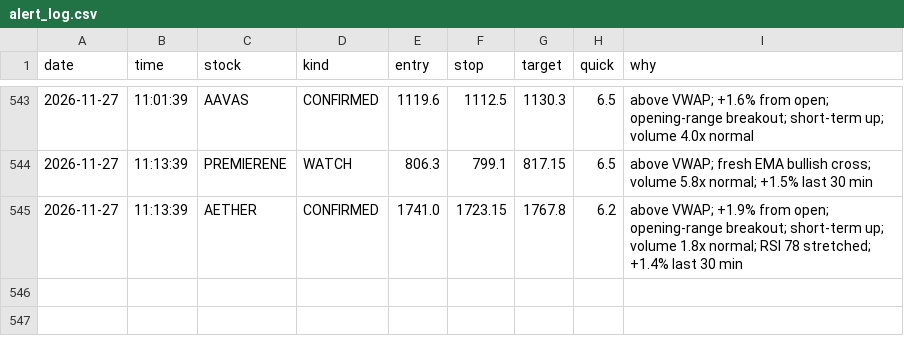
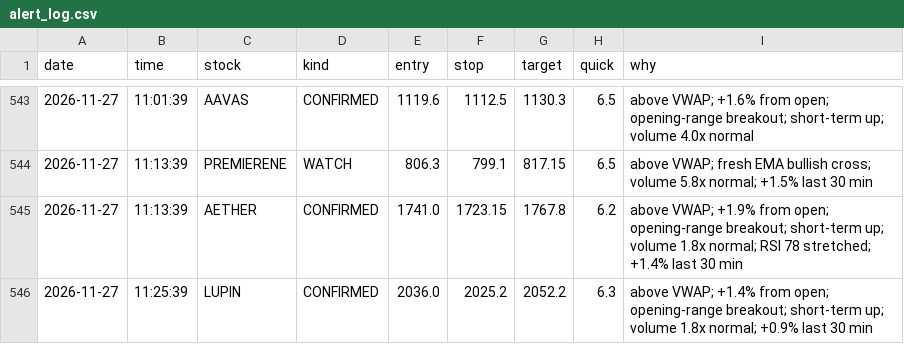
Before and after one commit to Basha17/mystock, a CSV file: alert_log.csv, drawn as a sheet; only a part is shown, gaps mark what is left out.

Commit message:
Update alert log

```diff
--- a/alert_log.csv
+++ b/alert_log.csv
@@ -545 +545,2 @@ date,time,stock,kind,entry,stop,target,quick,why
 2026-11-27,11:13:39,AETHER,CONFIRMED,1741.0,1723.15,1767.8,6.2,above VWAP; +1.9% from open; opening-range breakout; short-term up; volume 1.8x normal; RSI 78 stretched; +1.4% last 30 min
+2026-11-27,11:25:39,LUPIN,CONFIRMED,2036.0,2025.2,2052.2,6.3,above VWAP; +1.4% from open; opening-range breakout; short-term up; volume 1.8x normal; +0.9% last 30 min
```
